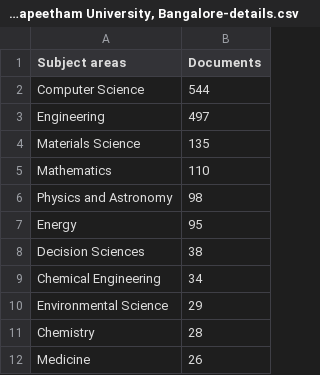
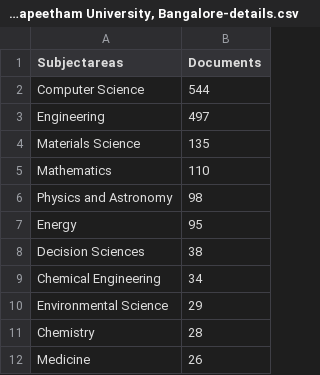
Before and after one commit to KeerthanaKurapati/graduation, a CSV file: Scopus-Amrita Vishwa Vidyapeetham University, Bangalore-details.csv, drawn as a sheet.

Commit message:
Add files via upload

```diff
--- a/Scopus-Amrita Vishwa Vidyapeetham University, Bangalore-details.csv
+++ b/Scopus-Amrita Vishwa Vidyapeetham University, Bangalore-details.csv
@@ -1,2 +1,2 @@
-"Subject areas","Documents"
+"Subjectareas","Documents"
 "Computer Science","544"
```
